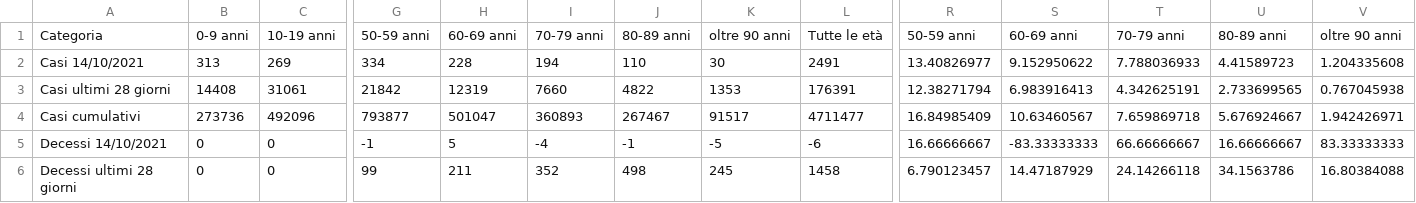
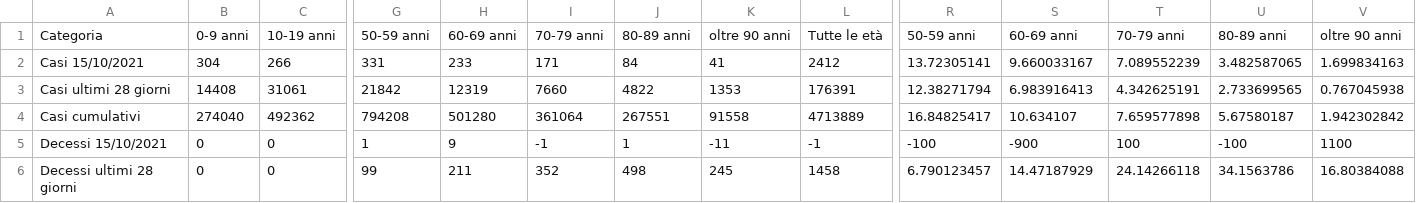
Before and after one commit to Paulsword/PilloleOttimismo, a CSV file: Casi decessi vaccini.csv, drawn as a sheet; only a part is shown, gaps mark what is left out; removed rows and columns are numbered as before the commit, all else as after; rows hold the shown columns only; the diff covers the shown part only; the diff names each change by its address in the sheet, - before the commit and + after, or states it on an @@ line.

```diff
--- a/Casi decessi vaccini.csv
+++ b/Casi decessi vaccini.csv
-row 2: Casi 14/10/2021 | 313 | 269 | 334 | 228 | 194 | 110 | 30 | 2491 | 13.40826977 | 9.152950622 | 7.788036933 | 4.41589723 | 1.204335608
+row 2: Casi 15/10/2021 | 304 | 266 | 331 | 233 | 171 | 84 | 41 | 2412 | 13.72305141 | 9.660033167 | 7.089552239 | 3.482587065 | 1.699834163
-B4: 273736
+B4: 274040
-C4: 492096
+C4: 492362
-G4: 793877
+G4: 794208
-H4: 501047
+H4: 501280
-I4: 360893
+I4: 361064
-J4: 267467
+J4: 267551
-K4: 91517
+K4: 91558
-L4: 4711477
+L4: 4713889
-R4: 16.84985409
+R4: 16.84825417
-S4: 10.63460567
+S4: 10.634107
-T4: 7.659869718
+T4: 7.659577898
-U4: 5.676924667
+U4: 5.67580187
-V4: 1.942426971
+V4: 1.942302842
-A5: Decessi 14/10/2021
+A5: Decessi 15/10/2021
-G5: -1
+G5: 1
-H5: 5
+H5: 9
-I5: -4
+I5: -1
-J5: -1
+J5: 1
-K5: -5
+K5: -11
-L5: -6
+L5: -1
-R5: 16.66666667
+R5: -100
-S5: -83.33333333
+S5: -900
-T5: 66.66666667
+T5: 100
-U5: 16.66666667
+U5: -100
-V5: 83.33333333
+V5: 1100
```
Also changed, not shown: 1 added row, 1 removed row and 62 edited cells elsewhere in this file, Bubbles.csv, Casi Settimane.csv, 14 other files.
